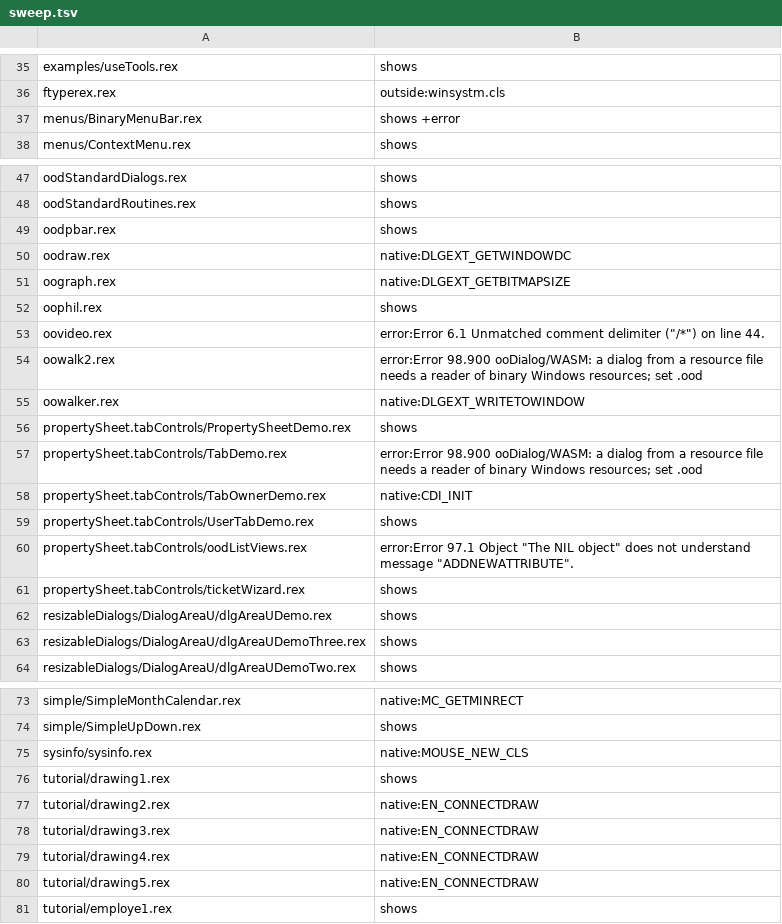
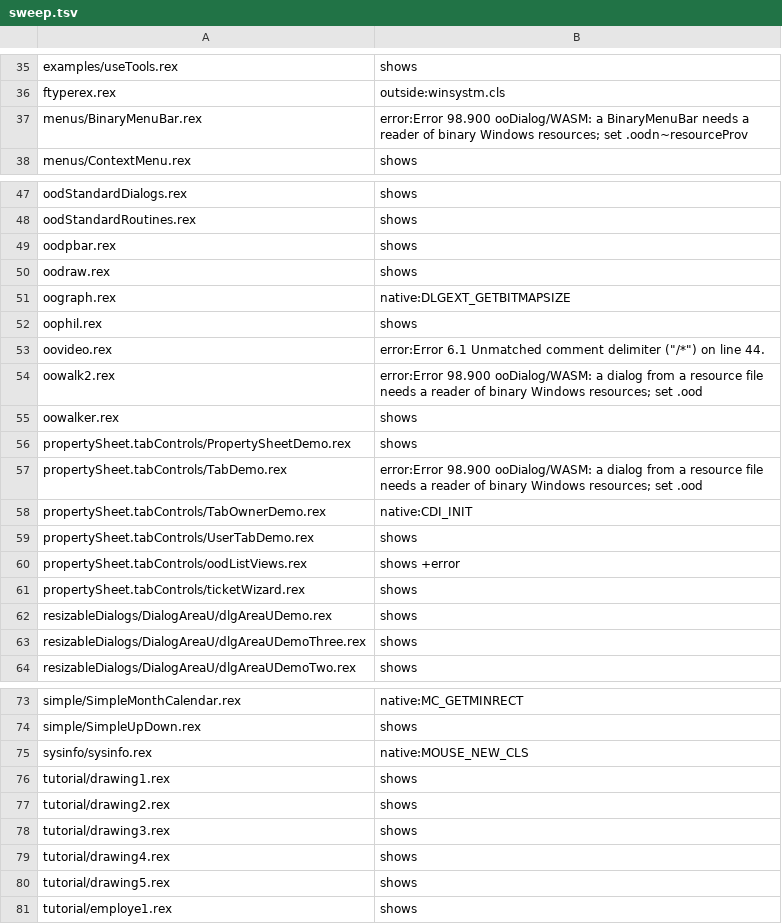
Before and after one commit to animatedads/oorexx, a TSV file: oodialog-wasm/sweep.tsv, drawn as a sheet; only a part is shown, gaps mark what is left out.

```diff
--- a/oodialog-wasm/sweep.tsv
+++ b/oodialog-wasm/sweep.tsv
@@ -36,3 +36,3 @@ examples/useTools.rex	shows
 ftyperex.rex	outside:winsystm.cls
-menus/BinaryMenuBar.rex	shows +error
+menus/BinaryMenuBar.rex	error:Error 98.900 ooDialog/WASM: a BinaryMenuBar needs a reader of binary Windows resources; set .oodn~resourceProv
 menus/ContextMenu.rex	shows
@@ -49,3 +49,3 @@ oodStandardRoutines.rex	shows
 oodpbar.rex	shows
-oodraw.rex	native:DLGEXT_GETWINDOWDC
+oodraw.rex	shows
 oograph.rex	native:DLGEXT_GETBITMAPSIZE
@@ -54,3 +54,3 @@ oovideo.rex	error:Error 6.1 Unmatched comment delimiter ("/*") on line 44.
 oowalk2.rex	error:Error 98.900 ooDialog/WASM: a dialog from a resource file needs a reader of binary Windows resources; set .ood
-oowalker.rex	native:DLGEXT_WRITETOWINDOW
+oowalker.rex	shows
 propertySheet.tabControls/PropertySheetDemo.rex	shows
@@ -59,3 +59,3 @@ propertySheet.tabControls/TabOwnerDemo.rex	native:CDI_INIT
 propertySheet.tabControls/UserTabDemo.rex	shows
-propertySheet.tabControls/oodListViews.rex	error:Error 97.1 Object "The NIL object" does not understand message "ADDNEWATTRIBUTE".
+propertySheet.tabControls/oodListViews.rex	shows +error
 propertySheet.tabControls/ticketWizard.rex	shows
@@ -76,6 +76,6 @@ sysinfo/sysinfo.rex	native:MOUSE_NEW_CLS
 tutorial/drawing1.rex	shows
-tutorial/drawing2.rex	native:EN_CONNECTDRAW
-tutorial/drawing3.rex	native:EN_CONNECTDRAW
-tutorial/drawing4.rex	native:EN_CONNECTDRAW
-tutorial/drawing5.rex	native:EN_CONNECTDRAW
+tutorial/drawing2.rex	shows
+tutorial/drawing3.rex	shows
+tutorial/drawing4.rex	shows
+tutorial/drawing5.rex	shows
 tutorial/employe1.rex	shows
```
Also changed, not shown: oodialog-wasm/poke.tsv, 16 other files.
